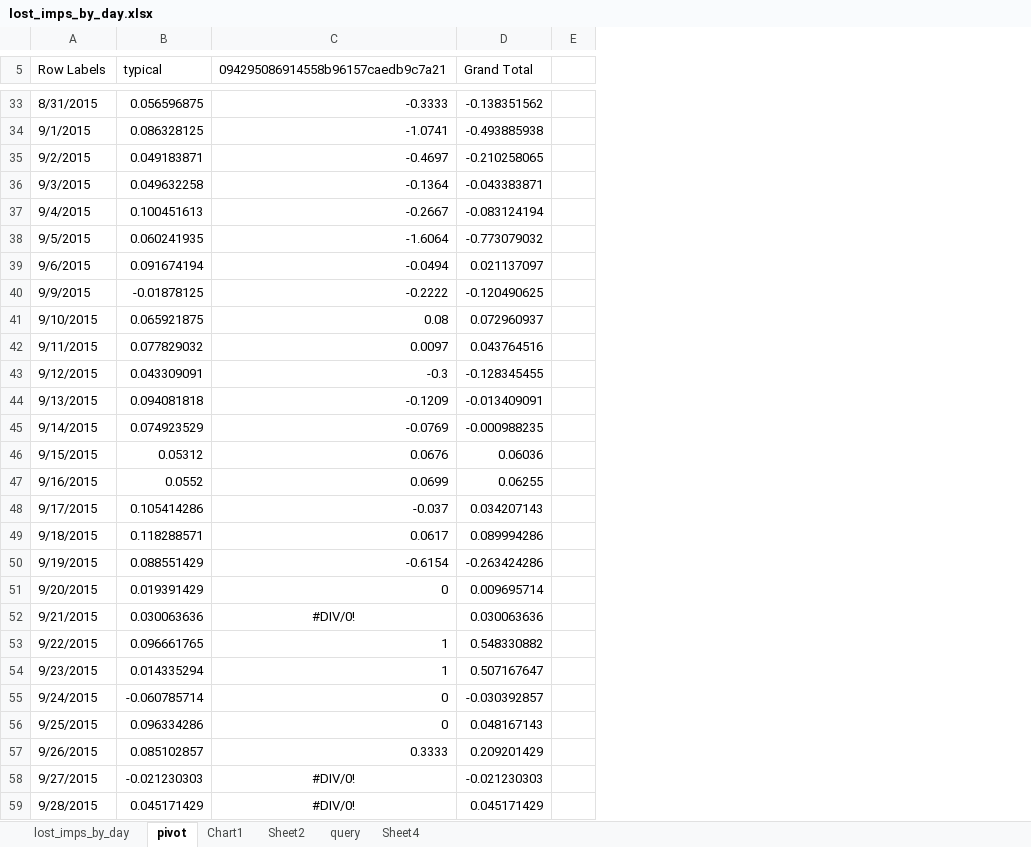
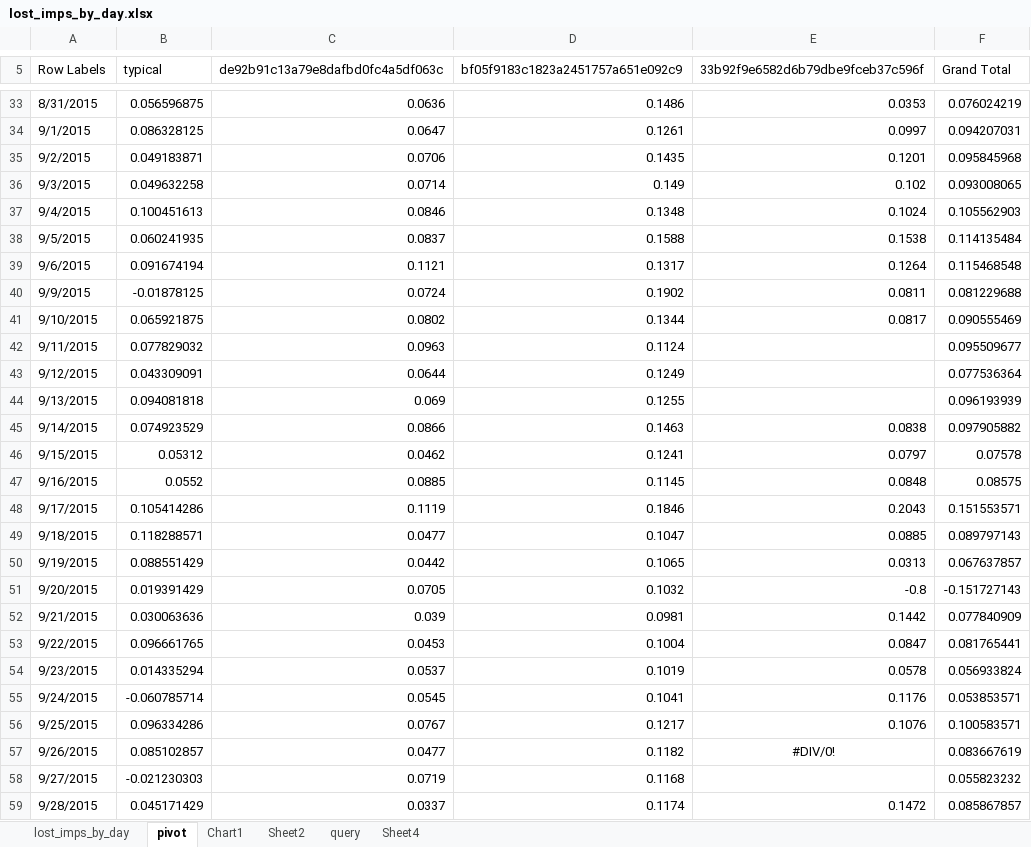
Before and after one commit to shahar-siegman/old_projects, an Excel workbook: LostImpressions/lost_imps_by_day.xlsx, sheet pivot, drawn as a sheet; only a part is shown, gaps mark what is left out; values as stored, in another font and other column widths than the file's, no borders; removed rows and columns are numbered as before the commit, all else as after; the diff covers the shown part only; the diff names each change by its address in the sheet, - before the commit and + after, or states it on an @@ line.

```diff
--- a/LostImpressions/lost_imps_by_day.xlsx (sheet pivot)
+++ b/LostImpressions/lost_imps_by_day.xlsx (sheet pivot)
-column C (094295086914558b96157caedb9c7a21), rows 33-59: -0.3333 | -1.0741 | -0.4697 | -0.1364 | -0.2667 | -1.6064 | -0.0494 | -0.2222 | 0.08 | 0.0097 | -0.3 | -0.1209 | -0.0769 | 0.0676 | 0.0699 | -0.037 | 0.0617 | -0.6154 | 0 | #DIV/0! | 1 | 1 | 0 | 0 | 0.3333 | #DIV/0! | #DIV/0!
+column C (de92b91c13a79e8dafbd0fc4a5df063c), rows 33-59: 0.0636 | 0.0647 | 0.0706 | 0.0714 | 0.0846 | 0.0837 | 0.1121 | 0.0724 | 0.0802 | 0.0963 | 0.0644 | 0.069 | 0.0866 | 0.0462 | 0.0885 | 0.1119 | 0.0477 | 0.0442 | 0.0705 | 0.039 | 0.0453 | 0.0537 | 0.0545 | 0.0767 | 0.0477 | 0.0719 | 0.0337
+column D (bf05f9183c1823a2451757a651e092c9), rows 33-59: 0.1486 | 0.1261 | 0.1435 | 0.149 | 0.1348 | 0.1588 | 0.1317 | 0.1902 | 0.1344 | 0.1124 | 0.1249 | 0.1255 | 0.1463 | 0.1241 | 0.1145 | 0.1846 | 0.1047 | 0.1065 | 0.1032 | 0.0981 | 0.1004 | 0.1019 | 0.1041 | 0.1217 | 0.1182 | 0.1168 | 0.1174
+column E (33b92f9e6582d6b79dbe9fceb37c596f), rows 33-59: 0.0353 | 0.0997 | 0.1201 | 0.102 | 0.1024 | 0.1538 | 0.1264 | 0.0811 | 0.0817 |  |  |  | 0.0838 | 0.0797 | 0.0848 | 0.2043 | 0.0885 | 0.0313 | -0.8 | 0.1442 | 0.0847 | 0.0578 | 0.1176 | 0.1076 | #DIV/0! |  | 0.1472
-column E, empty
-F33 (Grand Total): -0.138351562
+F33 (Grand Total): 0.076024219
-F34 (Grand Total): -0.493885938
+F34 (Grand Total): 0.094207031
-F35 (Grand Total): -0.210258065
+F35 (Grand Total): 0.095845968
-F36 (Grand Total): -0.043383871
+F36 (Grand Total): 0.093008065
-F37 (Grand Total): -0.083124194
+F37 (Grand Total): 0.105562903
-F38 (Grand Total): -0.773079032
+F38 (Grand Total): 0.114135484
-F39 (Grand Total): 0.021137097
+F39 (Grand Total): 0.115468548
-F40 (Grand Total): -0.120490625
+F40 (Grand Total): 0.081229688
-F41 (Grand Total): 0.072960937
+F41 (Grand Total): 0.090555469
-F42 (Grand Total): 0.043764516
+F42 (Grand Total): 0.095509677
-F43 (Grand Total): -0.128345455
+F43 (Grand Total): 0.077536364
-F44 (Grand Total): -0.013409091
+F44 (Grand Total): 0.096193939
-F45 (Grand Total): -0.000988235
+F45 (Grand Total): 0.097905882
-F46 (Grand Total): 0.06036
+F46 (Grand Total): 0.07578
-F47 (Grand Total): 0.06255
+F47 (Grand Total): 0.08575
-F48 (Grand Total): 0.034207143
+F48 (Grand Total): 0.151553571
-F49 (Grand Total): 0.089994286
+F49 (Grand Total): 0.089797143
-F50 (Grand Total): -0.263424286
+F50 (Grand Total): 0.067637857
-F51 (Grand Total): 0.009695714
+F51 (Grand Total): -0.151727143
-F52 (Grand Total): 0.030063636
+F52 (Grand Total): 0.077840909
-F53 (Grand Total): 0.548330882
+F53 (Grand Total): 0.081765441
-F54 (Grand Total): 0.507167647
+F54 (Grand Total): 0.056933824
-F55 (Grand Total): -0.030392857
+F55 (Grand Total): 0.053853571
-F56 (Grand Total): 0.048167143
+F56 (Grand Total): 0.100583571
-F57 (Grand Total): 0.209201429
+F57 (Grand Total): 0.083667619
-F58 (Grand Total): -0.021230303
+F58 (Grand Total): 0.055823232
-F59 (Grand Total): 0.045171429
+F59 (Grand Total): 0.085867857
```
Also changed, not shown: 42 edited cells elsewhere in this sheet, charts or pictures, 5 other files.
